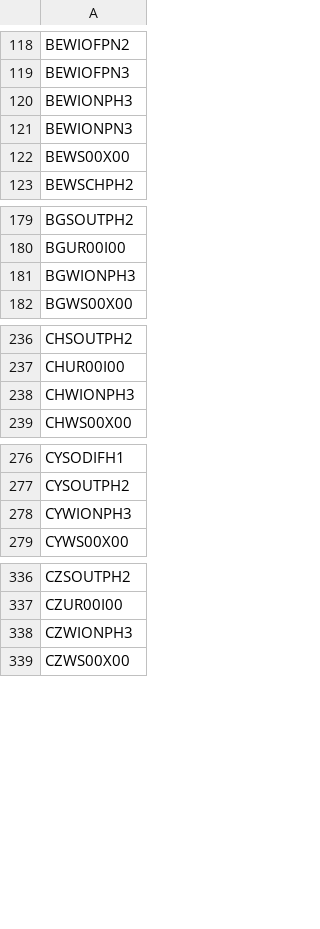
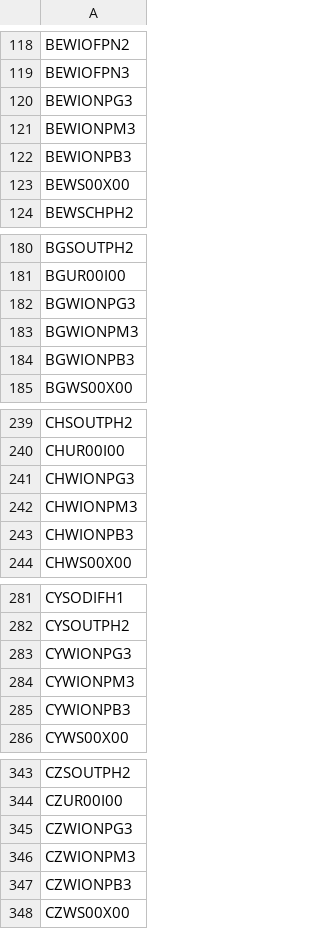
Before and after one commit to ZhenyeWang/OSeMBE, a CSV file: input_data/data/TECHNOLOGY.csv, drawn as a sheet; only a part is shown, gaps mark what is left out; the diff covers the shown part only.

```diff
--- a/input_data/data/TECHNOLOGY.csv
+++ b/input_data/data/TECHNOLOGY.csv
@@ -119,4 +119,5 @@ BEWIOFPN2
 BEWIOFPN3
-BEWIONPH3
-BEWIONPN3
+BEWIONPG3
+BEWIONPM3
+BEWIONPB3
 BEWS00X00
@@ -180,3 +181,5 @@ BGSOUTPH2
 BGUR00I00
-BGWIONPH3
+BGWIONPG3
+BGWIONPM3
+BGWIONPB3
 BGWS00X00
@@ -237,3 +240,5 @@ CHSOUTPH2
 CHUR00I00
-CHWIONPH3
+CHWIONPG3
+CHWIONPM3
+CHWIONPB3
 CHWS00X00
@@ -277,3 +282,5 @@ CYSODIFH1
 CYSOUTPH2
-CYWIONPH3
+CYWIONPG3
+CYWIONPM3
+CYWIONPB3
 CYWS00X00
@@ -337,3 +344,5 @@ CZSOUTPH2
 CZUR00I00
-CZWIONPH3
+CZWIONPG3
+CZWIONPM3
+CZWIONPB3
 CZWS00X00
```
Also changed, not shown: 35 added rows and 37 edited cells elsewhere in this file, input_data/data/CapacityToActivityUnit.csv, input_data/data/OperationalLife.csv, 7 other files.
